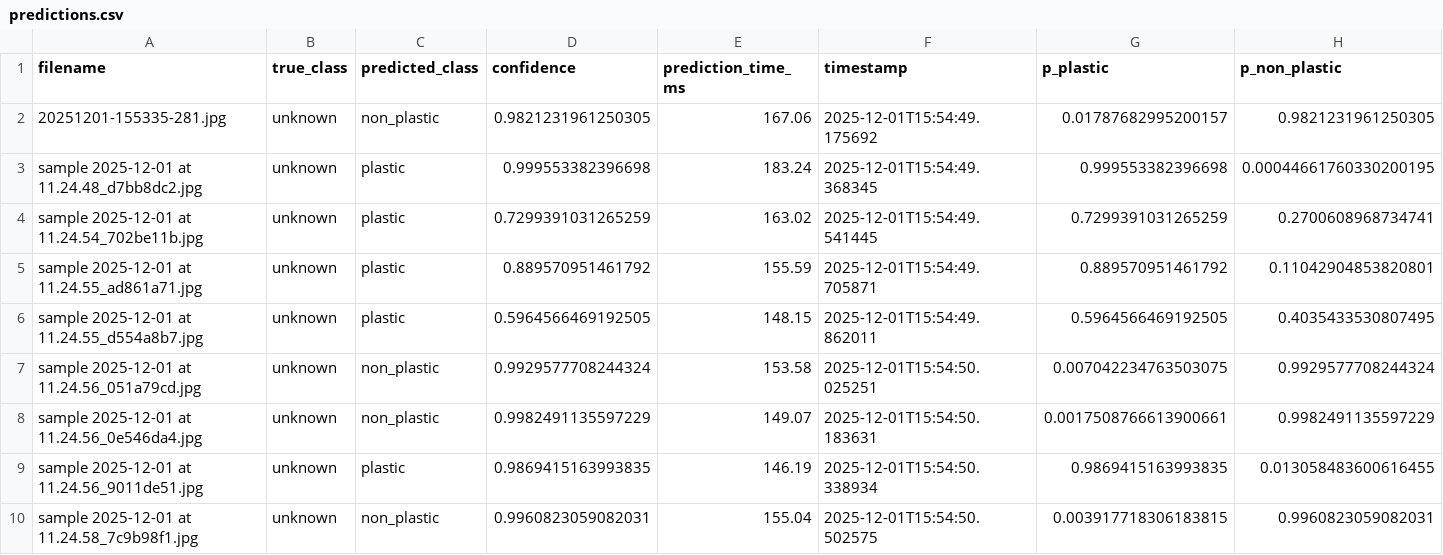
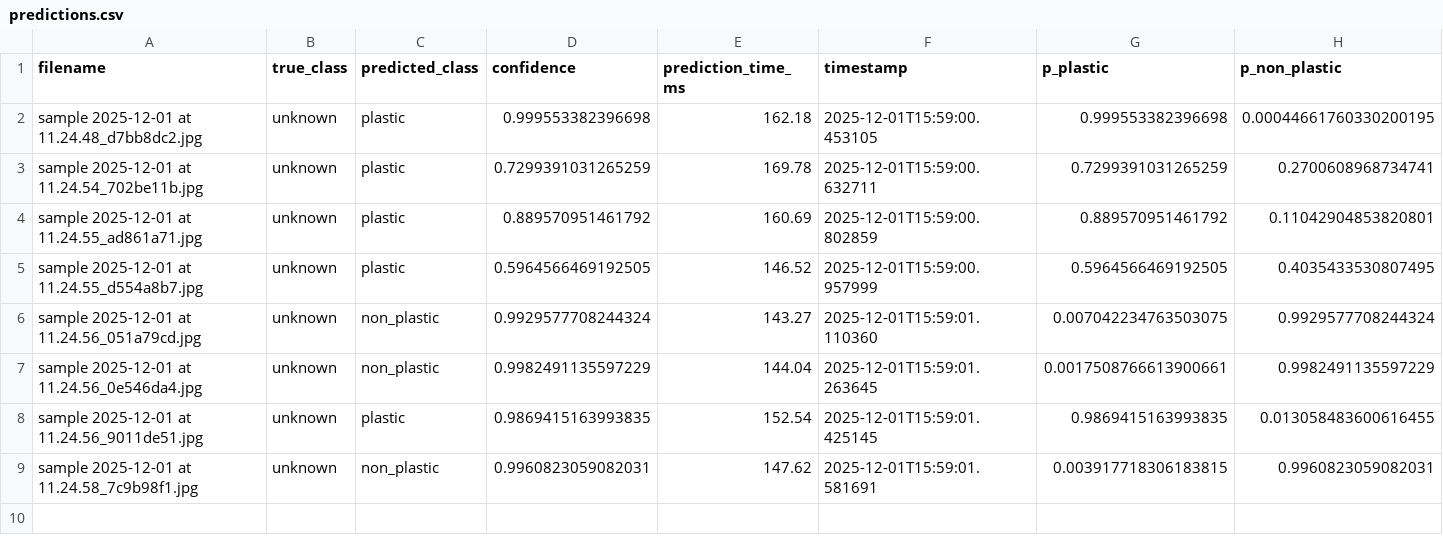
Before and after one commit to zyronvon/Microplastics_results, a CSV file: final_results/predictions.csv, drawn as a sheet; only a part is shown; removed rows and columns are numbered as before the commit, all else as after; rows hold the shown columns only; the diff names each change by its address in the sheet, - before the commit and + after, or states it on an @@ line.

Commit message:
Update final_results/predictions.csv

```diff
--- a/final_results/predictions.csv
+++ b/final_results/predictions.csv
-row 2: 20251201-155335-281.jpg | unknown | non_plastic | 0.9821231961250305 | 167.06 | 2025-12-01T15:54:49.175692 | 0.01787682995200157 | 0.9821231961250305
-E2 (prediction_time_ms): 183.24
+E2 (prediction_time_ms): 162.18
-F2 (timestamp): 2025-12-01T15:54:49.368345
+F2 (timestamp): 2025-12-01T15:59:00.453105
-E3 (prediction_time_ms): 163.02
+E3 (prediction_time_ms): 169.78
-F3 (timestamp): 2025-12-01T15:54:49.541445
+F3 (timestamp): 2025-12-01T15:59:00.632711
-E4 (prediction_time_ms): 155.59
+E4 (prediction_time_ms): 160.69
-F4 (timestamp): 2025-12-01T15:54:49.705871
+F4 (timestamp): 2025-12-01T15:59:00.802859
-E5 (prediction_time_ms): 148.15
+E5 (prediction_time_ms): 146.52
-F5 (timestamp): 2025-12-01T15:54:49.862011
+F5 (timestamp): 2025-12-01T15:59:00.957999
-E6 (prediction_time_ms): 153.58
+E6 (prediction_time_ms): 143.27
-F6 (timestamp): 2025-12-01T15:54:50.025251
+F6 (timestamp): 2025-12-01T15:59:01.110360
-E7 (prediction_time_ms): 149.07
+E7 (prediction_time_ms): 144.04
-F7 (timestamp): 2025-12-01T15:54:50.183631
+F7 (timestamp): 2025-12-01T15:59:01.263645
-E8 (prediction_time_ms): 146.19
+E8 (prediction_time_ms): 152.54
-F8 (timestamp): 2025-12-01T15:54:50.338934
+F8 (timestamp): 2025-12-01T15:59:01.425145
-E9 (prediction_time_ms): 155.04
+E9 (prediction_time_ms): 147.62
-F9 (timestamp): 2025-12-01T15:54:50.502575
+F9 (timestamp): 2025-12-01T15:59:01.581691
```
